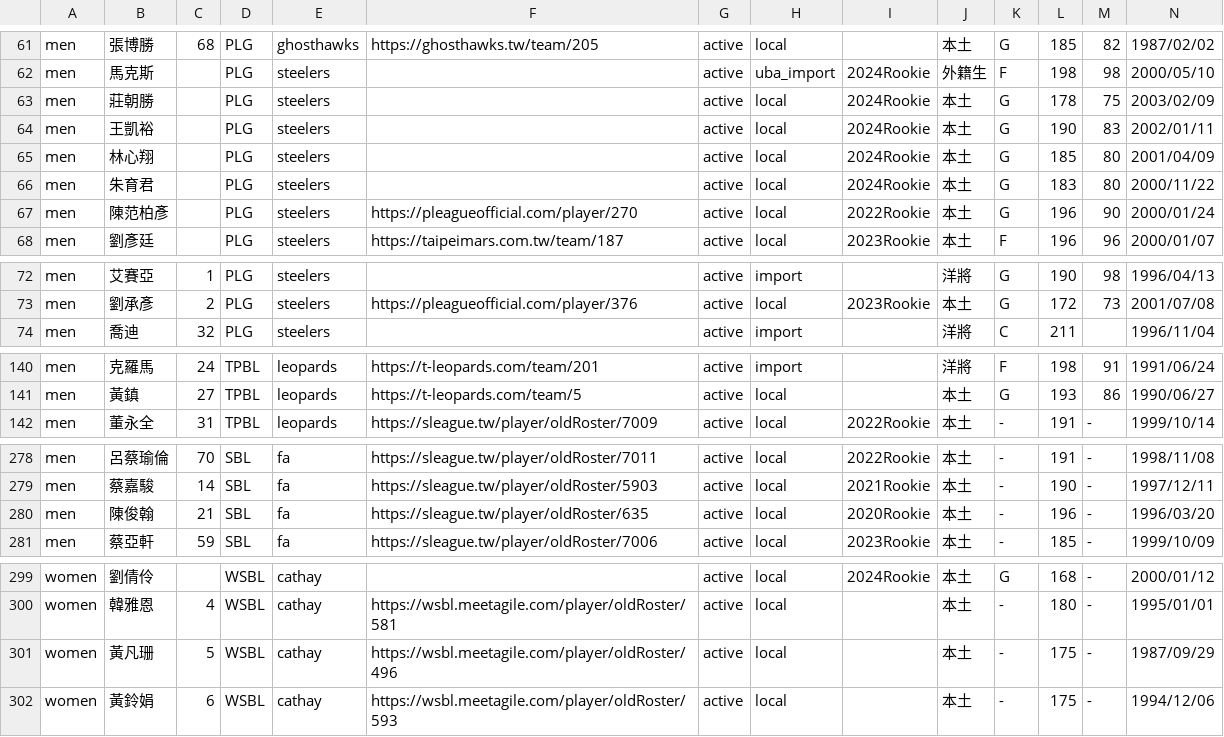
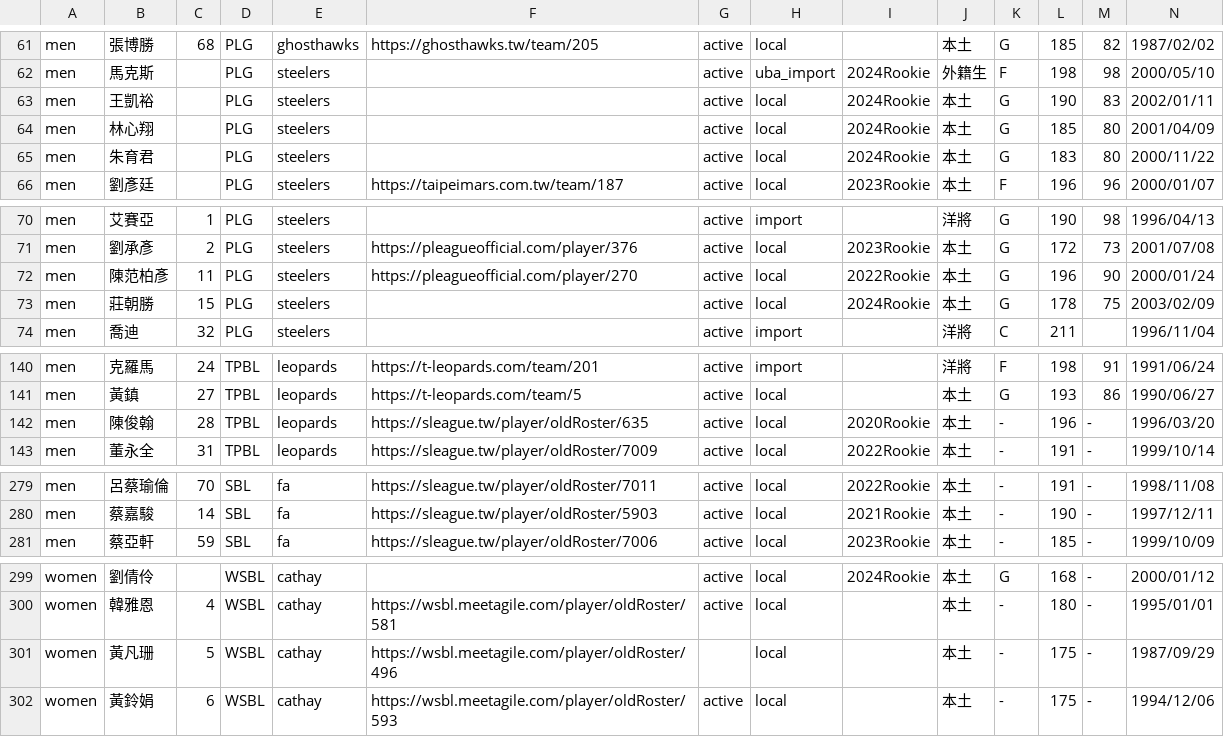
Before and after one commit to SamBasketballTW/sambball, a CSV file: data/rosters.csv, drawn as a sheet; only a part is shown, gaps mark what is left out; removed rows and columns are numbered as before the commit, all else as after; rows hold the shown columns only; the diff names each change by its address in the sheet, - before the commit and + after, or states it on an @@ line.

```diff
--- a/data/rosters.csv
+++ b/data/rosters.csv
-row 63: men | 莊朝勝 |  | PLG | steelers |  | active | local | 2024Rookie | 本土 | G | 178 | 75 | 2003/02/09
-row 67: men | 陳范柏彥 |  | PLG | steelers | https://pleagueofficial.com/player/270 | active | local | 2022Rookie | 本土 | G | 196 | 90 | 2000/01/24
+row 72: men | 陳范柏彥 | 11 | PLG | steelers | https://pleagueofficial.com/player/270 | active | local | 2022Rookie | 本土 | G | 196 | 90 | 2000/01/24
+row 73: men | 莊朝勝 | 15 | PLG | steelers |  | active | local | 2024Rookie | 本土 | G | 178 | 75 | 2003/02/09
+row 142: men | 陳俊翰 | 28 | TPBL | leopards | https://sleague.tw/player/oldRoster/635 | active | local | 2020Rookie | 本土 | - | 196 | - | 1996/03/20
-row 280: men | 陳俊翰 | 21 | SBL | fa | https://sleague.tw/player/oldRoster/635 | active | local | 2020Rookie | 本土 | - | 196 | - | 1996/03/20
-G301: active
+G301: (empty)
```
Also changed, not shown: data/movements.csv, 1 other file.
